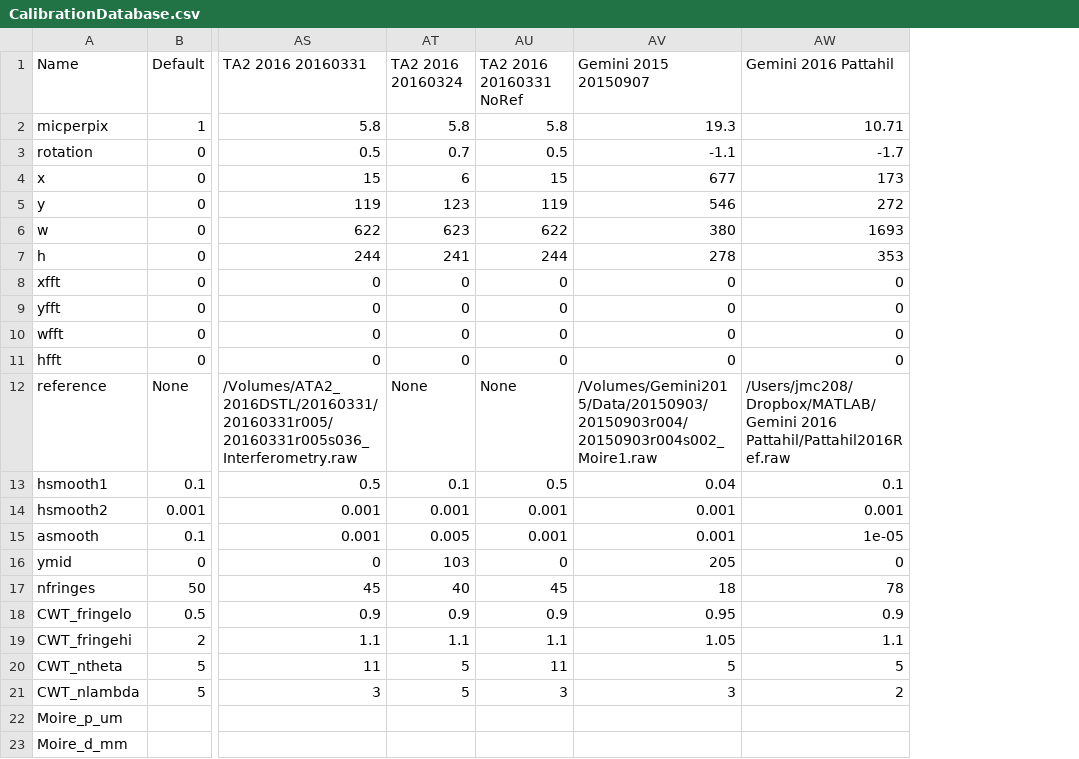
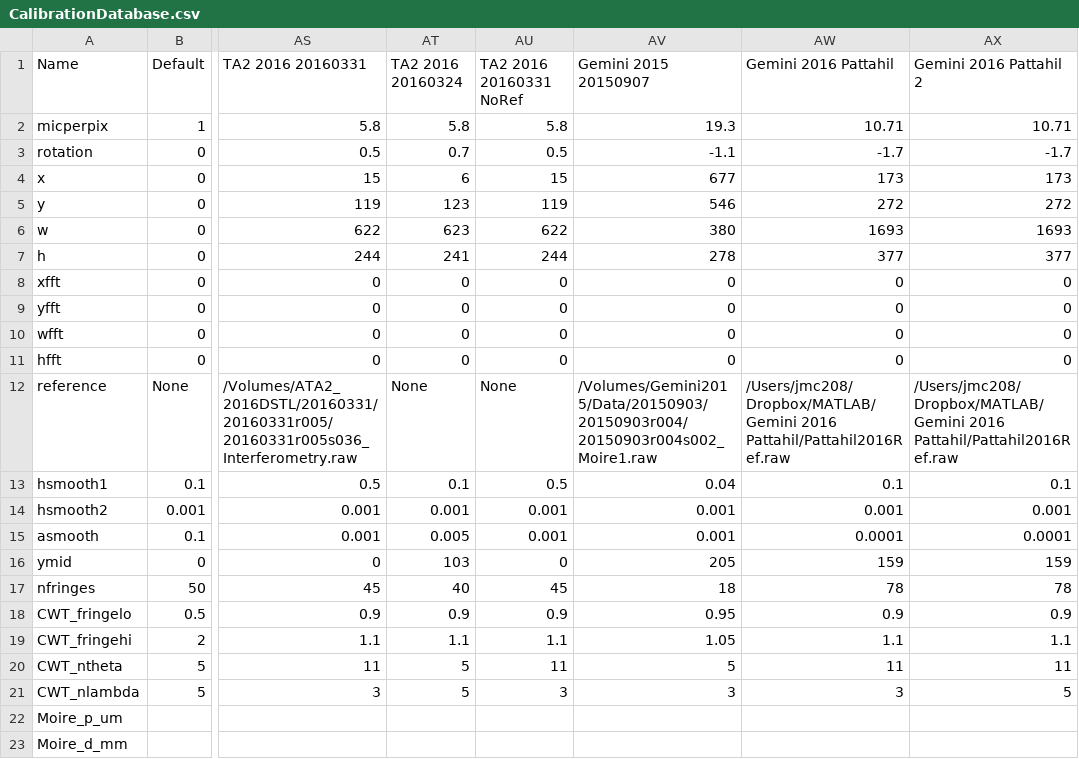
Before and after one commit to jasmcole/Interpret, a CSV file: CalibrationDatabase.csv, drawn as a sheet; only a part is shown, gaps mark what is left out; the diff names each change by its address in the sheet, - before the commit and + after, or states it on an @@ line.

```diff
--- a/CalibrationDatabase.csv
+++ b/CalibrationDatabase.csv
+column AX (Gemini 2016 Pattahil 2), rows 2-21: 10.71 | -1.7 | 173 | 272 | 1693 | 377 | 0 | 0 | 0 | 0 | /Users/jmc208/Dropbox/MATLAB/Gemini 2016 Pattahil/Pattahil2016Ref.raw | 0.1 | 0.001 | 0.0001 | 159 | 78 | 0.9 | 1.1 | 11 | 5
-AW7 (Gemini 2016 Pattahil): 353
+AW7 (Gemini 2016 Pattahil): 377
-AW15 (Gemini 2016 Pattahil): 1e-05
+AW15 (Gemini 2016 Pattahil): 0.0001
-AW16 (Gemini 2016 Pattahil): 0
+AW16 (Gemini 2016 Pattahil): 159
-AW20 (Gemini 2016 Pattahil): 5
+AW20 (Gemini 2016 Pattahil): 11
-AW21 (Gemini 2016 Pattahil): 2
+AW21 (Gemini 2016 Pattahil): 3
```
Also changed, not shown: CalibrationDatabase_backup.csv, 4 other files.
